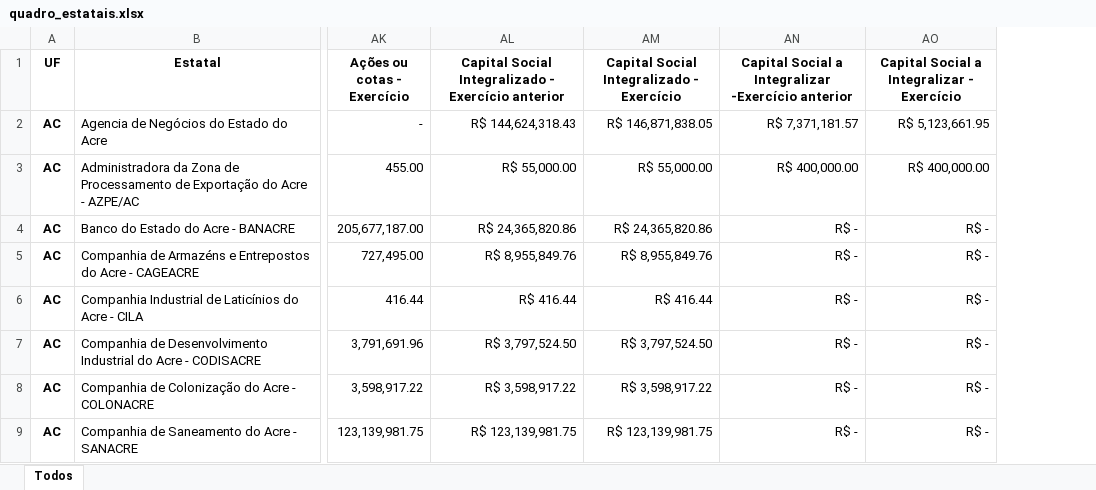
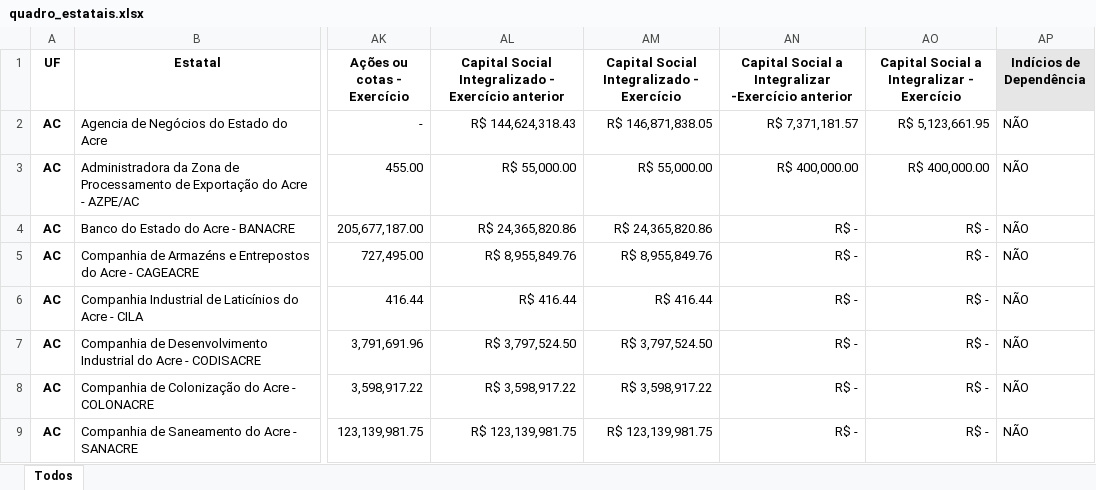
Before and after one commit to tchiluanda/estatais-estados, an Excel workbook: v2022/dados/dados-originais/quadro_estatais.xlsx, sheet Todos, drawn as a sheet; only a part is shown, gaps mark what is left out; values as stored, in another font and other column widths than the file's, no borders; conditional formats not drawn; the diff names each change by its address in the sheet, - before the commit and + after, or states it on an @@ line.

```diff
--- a/v2022/dados/dados-originais/quadro_estatais.xlsx (sheet Todos)
+++ b/v2022/dados/dados-originais/quadro_estatais.xlsx (sheet Todos)
+column AP (Indícios de Dependência), rows 2-9: all NÃO
```
Also changed, not shown: 10 other files.
